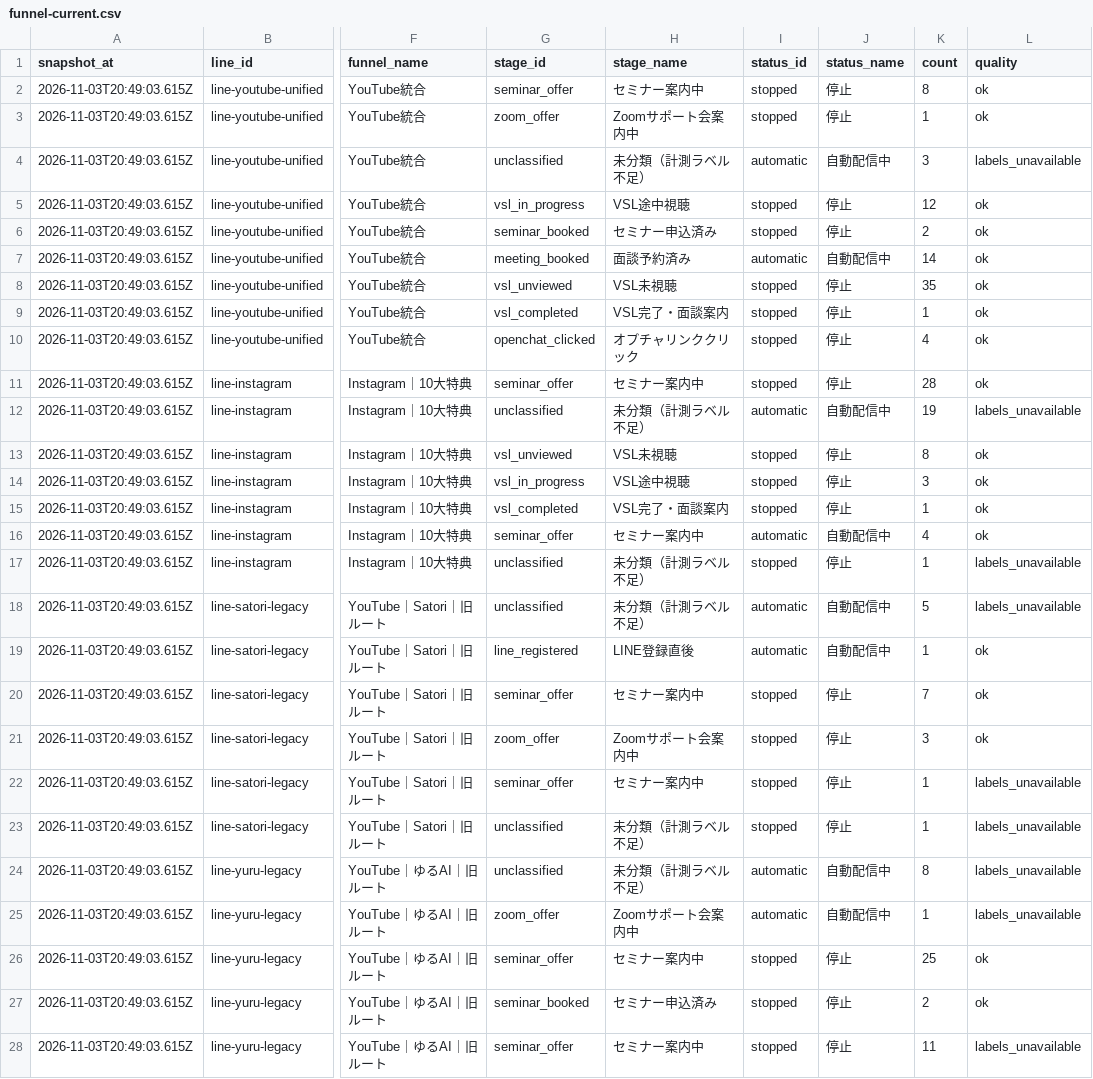
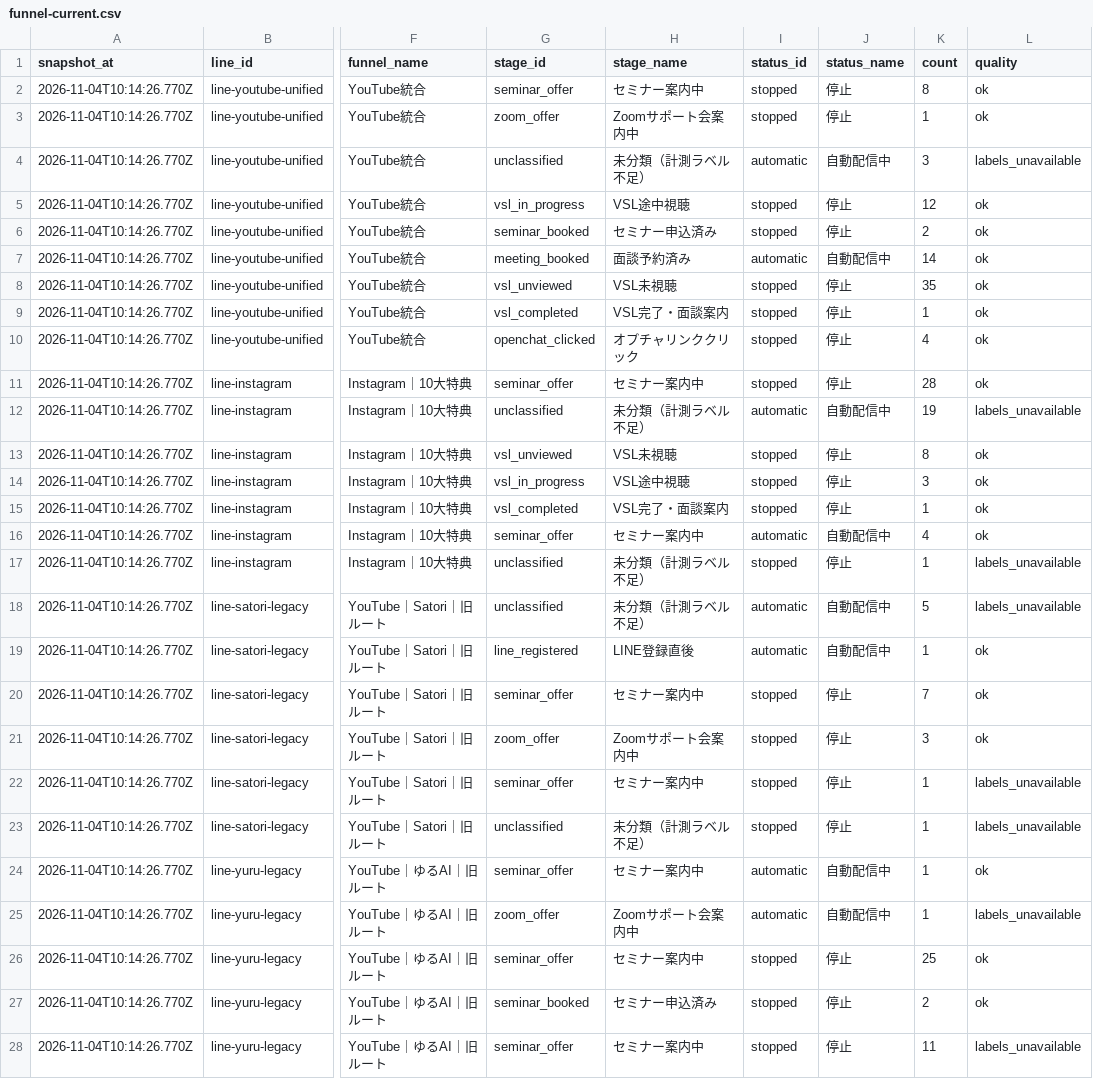
Before and after one commit to puuku0510/suya-youtube-line-dashboard, a CSV file: funnel-current.csv, drawn as a sheet; only a part is shown, gaps mark what is left out; the diff covers the shown part only; the diff names each change by its address in the sheet, - before the commit and + after, or states it on an @@ line.

Commit message:
Update dashboard data

```diff
--- a/funnel-current.csv
+++ b/funnel-current.csv
-A2:A28 (snapshot_at): 2026-11-03T20:49:03.615Z
+A2:A28 (snapshot_at): 2026-11-04T10:14:26.770Z
-G24 (stage_id): unclassified
+G24 (stage_id): seminar_offer
-H24 (stage_name): 未分類（計測ラベル不足）
+H24 (stage_name): セミナー案内中
-K24 (count): 8
+K24 (count): 1
-L24 (quality): labels_unavailable
+L24 (quality): ok
```
Also changed, not shown: 1 added row and 15 edited cells elsewhere in this file, funnel-cohort.csv, funnel-sync-health.csv, 1 other file.
